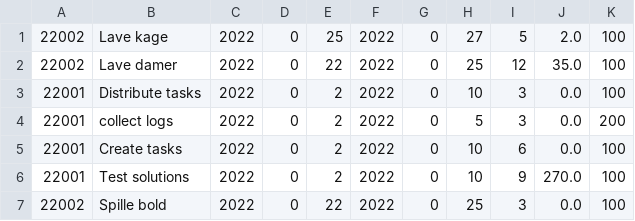
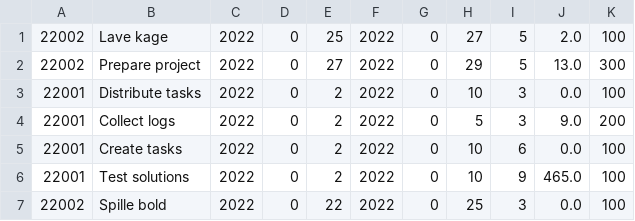
Before and after one commit to SoveriegnPihl/SoftwareDevelopment, a CSV file: src/src/dtu/data/activities.csv, drawn as a sheet.

```diff
--- a/src/src/dtu/data/activities.csv
+++ b/src/src/dtu/data/activities.csv
@@ -1,7 +1,7 @@
 22002,Lave kage,2022,0,25,2022,0,27,5,2.0,100
-22002,Lave damer,2022,0,22,2022,0,25,12,35.0,100
+22002,Prepare project,2022,0,27,2022,0,29,5,13.0,300
 22001,Distribute tasks,2022,0,2,2022,0,10,3,0.0,100
-22001,collect logs,2022,0,2,2022,0,5,3,0.0,200
+22001,Collect logs,2022,0,2,2022,0,5,3,9.0,200
 22001,Create tasks,2022,0,2,2022,0,10,6,0.0,100
-22001,Test solutions,2022,0,2,2022,0,10,9,270.0,100
+22001,Test solutions,2022,0,2,2022,0,10,9,465.0,100
 22002,Spille bold,2022,0,22,2022,0,25,3,0.0,100
```
Also changed, not shown: 16 other files.
